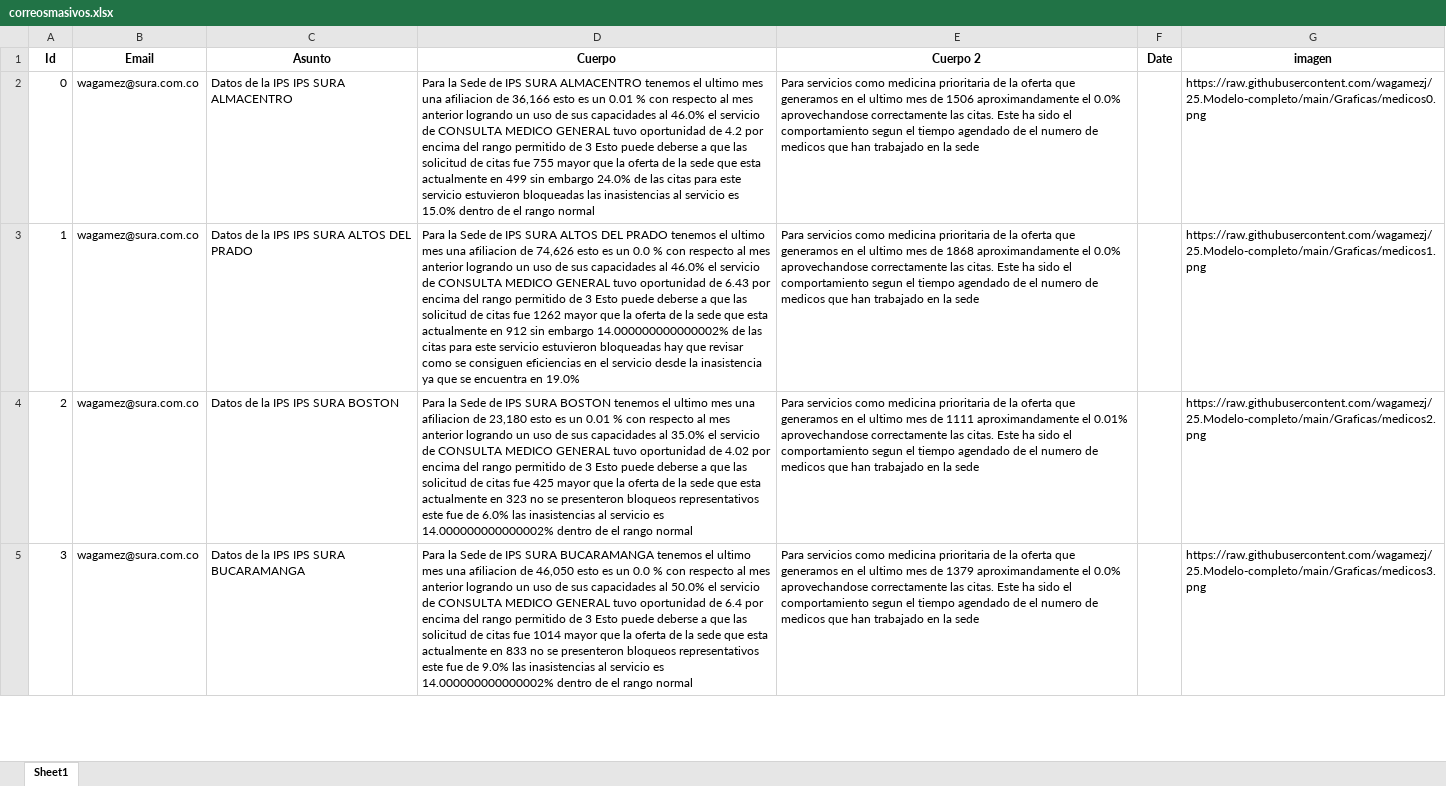
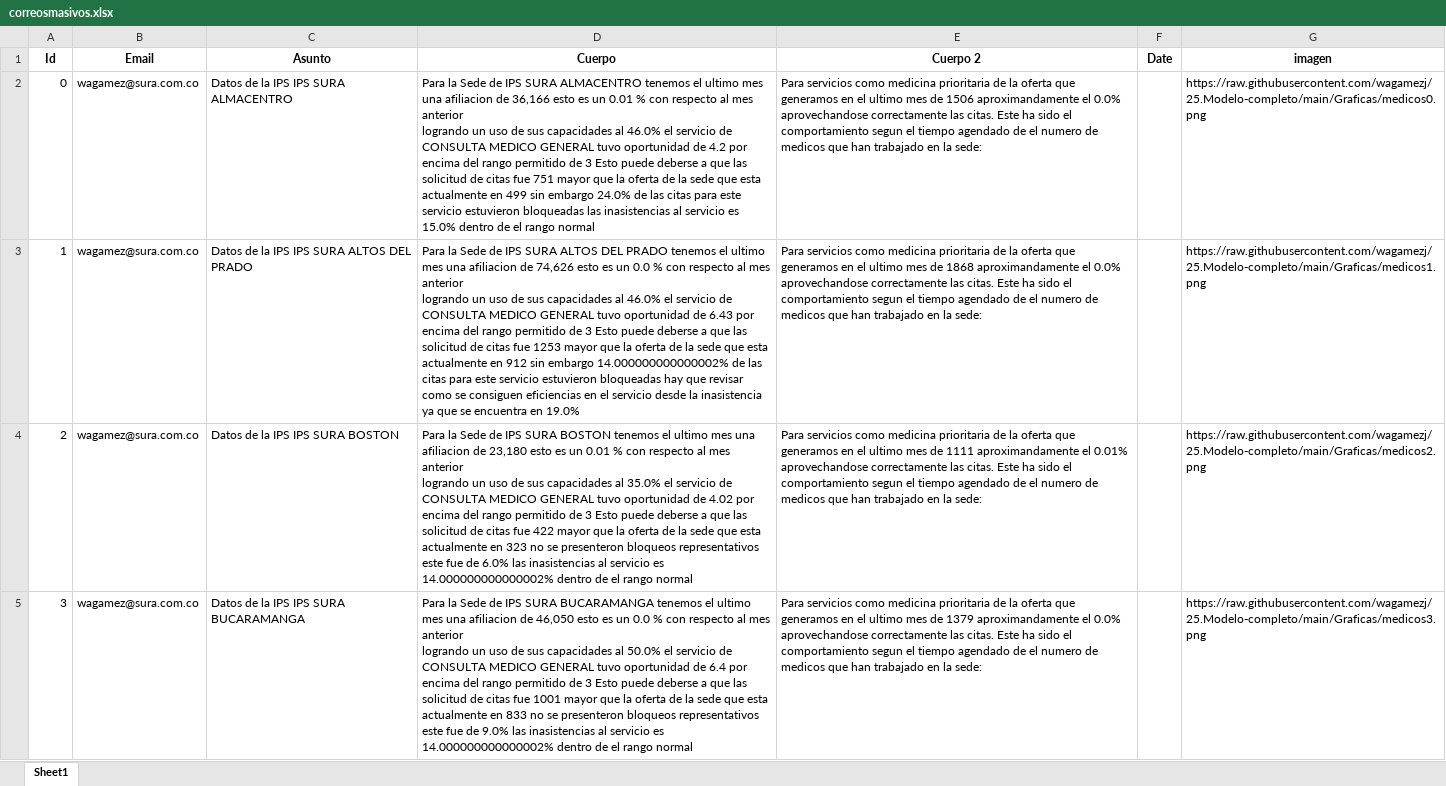
Before and after one commit to wagamezj/25.Modelo-completo, an Excel workbook: correosmasivos.xlsx, sheet Sheet1, drawn as a sheet; only a part is shown; values as stored, in another font and other column widths than the file's, no borders; table styles not drawn; the diff covers the shown part only; the diff names each change by its address in the sheet, - before the commit and + after, or states it on an @@ line.

```diff
--- a/correosmasivos.xlsx (sheet Sheet1)
+++ b/correosmasivos.xlsx (sheet Sheet1)
-D2 (Cuerpo): …citas fue 755 mayor que…
+D2 (Cuerpo): …citas fue 751 mayor que…
-E2 (Cuerpo 2): …en la sede
+E2 (Cuerpo 2): …en la sede:
-D3 (Cuerpo): …citas fue 1262 mayor que…
+D3 (Cuerpo): …citas fue 1253 mayor que…
-E3 (Cuerpo 2): …en la sede
+E3 (Cuerpo 2): …en la sede:
-D4 (Cuerpo): …citas fue 425 mayor que…
+D4 (Cuerpo): …citas fue 422 mayor que…
-E4 (Cuerpo 2): …en la sede
+E4 (Cuerpo 2): …en la sede:
-D5 (Cuerpo): …citas fue 1014 mayor que…
+D5 (Cuerpo): …citas fue 1001 mayor que…
-E5 (Cuerpo 2): …en la sede
+E5 (Cuerpo 2): …en la sede:
```
Also changed, not shown: 26 edited cells elsewhere in this sheet, 18 other files.
